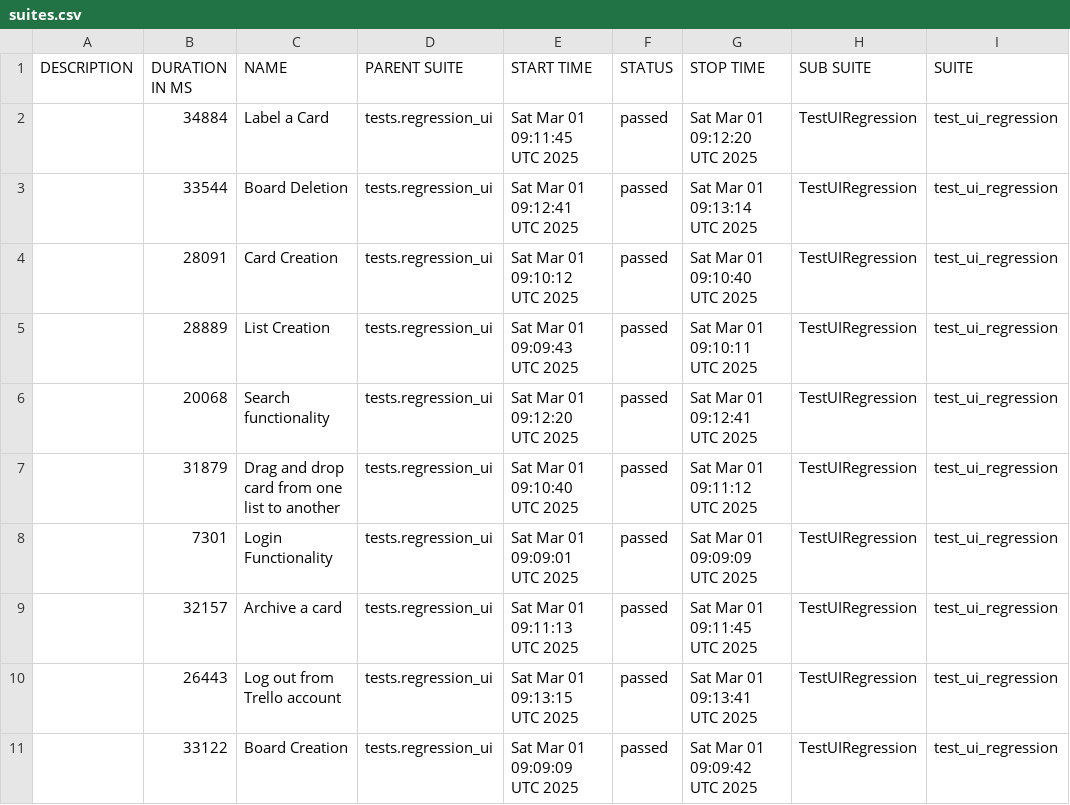
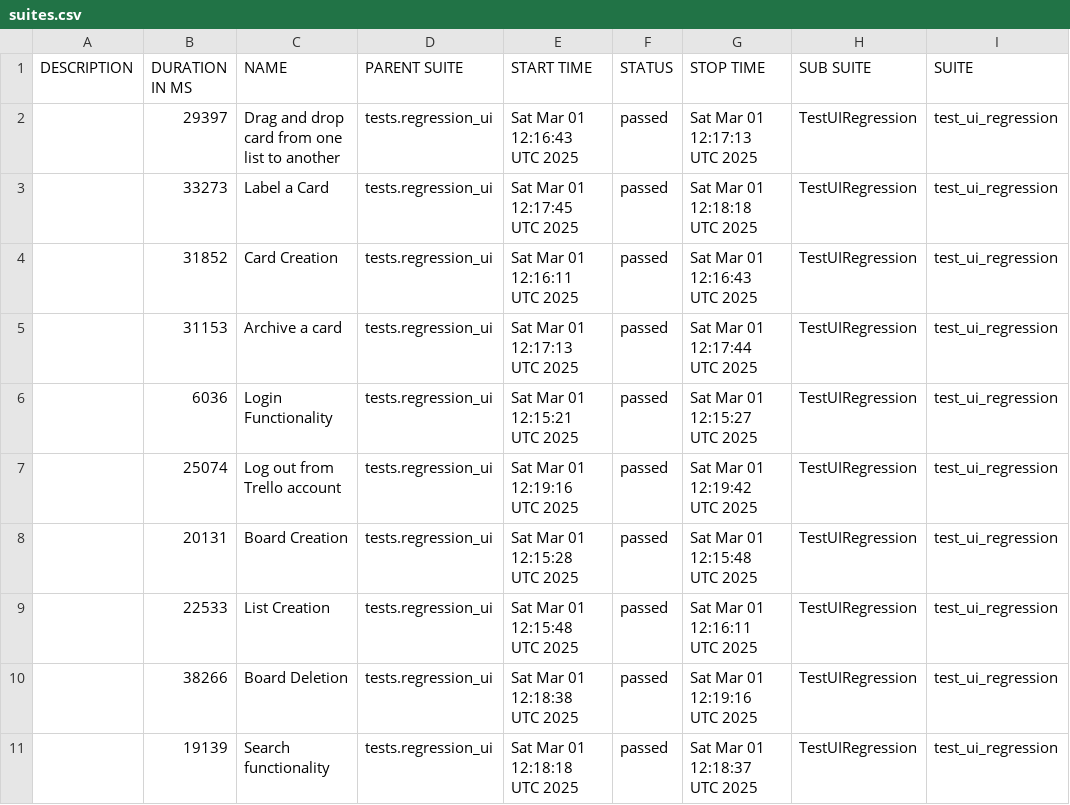
Before and after one commit to vkqapro/pythonSelenium, a CSV file: data/suites.csv, drawn as a sheet; only a part is shown; the diff names each change by its address in the sheet, - before the commit and + after, or states it on an @@ line.

```diff
--- a/data/suites.csv
+++ b/data/suites.csv
-B2 (DURATION IN MS): 34884
+B2 (DURATION IN MS): 29397
-C2 (NAME): Label a Card
+C2 (NAME): Drag and drop card from one list to another
-E2 (START TIME): Sat Mar 01 09:11:45 UTC 2025
+E2 (START TIME): Sat Mar 01 12:16:43 UTC 2025
-G2 (STOP TIME): Sat Mar 01 09:12:20 UTC 2025
+G2 (STOP TIME): Sat Mar 01 12:17:13 UTC 2025
-B3 (DURATION IN MS): 33544
+B3 (DURATION IN MS): 33273
-C3 (NAME): Board Deletion
+C3 (NAME): Label a Card
-E3 (START TIME): Sat Mar 01 09:12:41 UTC 2025
+E3 (START TIME): Sat Mar 01 12:17:45 UTC 2025
-G3 (STOP TIME): Sat Mar 01 09:13:14 UTC 2025
+G3 (STOP TIME): Sat Mar 01 12:18:18 UTC 2025
-B4 (DURATION IN MS): 28091
+B4 (DURATION IN MS): 31852
-E4 (START TIME): Sat Mar 01 09:10:12 UTC 2025
+E4 (START TIME): Sat Mar 01 12:16:11 UTC 2025
-G4 (STOP TIME): Sat Mar 01 09:10:40 UTC 2025
+G4 (STOP TIME): Sat Mar 01 12:16:43 UTC 2025
-B5 (DURATION IN MS): 28889
+B5 (DURATION IN MS): 31153
-C5 (NAME): List Creation
+C5 (NAME): Archive a card
-E5 (START TIME): Sat Mar 01 09:09:43 UTC 2025
+E5 (START TIME): Sat Mar 01 12:17:13 UTC 2025
-G5 (STOP TIME): Sat Mar 01 09:10:11 UTC 2025
+G5 (STOP TIME): Sat Mar 01 12:17:44 UTC 2025
-B6 (DURATION IN MS): 20068
+B6 (DURATION IN MS): 6036
-C6 (NAME): Search functionality
+C6 (NAME): Login Functionality
-E6 (START TIME): Sat Mar 01 09:12:20 UTC 2025
+E6 (START TIME): Sat Mar 01 12:15:21 UTC 2025
-G6 (STOP TIME): Sat Mar 01 09:12:41 UTC 2025
+G6 (STOP TIME): Sat Mar 01 12:15:27 UTC 2025
-B7 (DURATION IN MS): 31879
+B7 (DURATION IN MS): 25074
-C7 (NAME): Drag and drop card from one list to another
+C7 (NAME): Log out from Trello account
-E7 (START TIME): Sat Mar 01 09:10:40 UTC 2025
+E7 (START TIME): Sat Mar 01 12:19:16 UTC 2025
-G7 (STOP TIME): Sat Mar 01 09:11:12 UTC 2025
+G7 (STOP TIME): Sat Mar 01 12:19:42 UTC 2025
-B8 (DURATION IN MS): 7301
+B8 (DURATION IN MS): 20131
-C8 (NAME): Login Functionality
+C8 (NAME): Board Creation
-E8 (START TIME): Sat Mar 01 09:09:01 UTC 2025
+E8 (START TIME): Sat Mar 01 12:15:28 UTC 2025
-G8 (STOP TIME): Sat Mar 01 09:09:09 UTC 2025
+G8 (STOP TIME): Sat Mar 01 12:15:48 UTC 2025
-B9 (DURATION IN MS): 32157
+B9 (DURATION IN MS): 22533
-C9 (NAME): Archive a card
+C9 (NAME): List Creation
-E9 (START TIME): Sat Mar 01 09:11:13 UTC 2025
+E9 (START TIME): Sat Mar 01 12:15:48 UTC 2025
-G9 (STOP TIME): Sat Mar 01 09:11:45 UTC 2025
+G9 (STOP TIME): Sat Mar 01 12:16:11 UTC 2025
-B10 (DURATION IN MS): 26443
+B10 (DURATION IN MS): 38266
-C10 (NAME): Log out from Trello account
+C10 (NAME): Board Deletion
-E10 (START TIME): Sat Mar 01 09:13:15 UTC 2025
+E10 (START TIME): Sat Mar 01 12:18:38 UTC 2025
-G10 (STOP TIME): Sat Mar 01 09:13:41 UTC 2025
+G10 (STOP TIME): Sat Mar 01 12:19:16 UTC 2025
-B11 (DURATION IN MS): 33122
+B11 (DURATION IN MS): 19139
-C11 (NAME): Board Creation
+C11 (NAME): Search functionality
-E11 (START TIME): Sat Mar 01 09:09:09 UTC 2025
+E11 (START TIME): Sat Mar 01 12:18:18 UTC 2025
-G11 (STOP TIME): Sat Mar 01 09:09:42 UTC 2025
+G11 (STOP TIME): Sat Mar 01 12:18:37 UTC 2025
```
Also changed, not shown: 38 other files.
